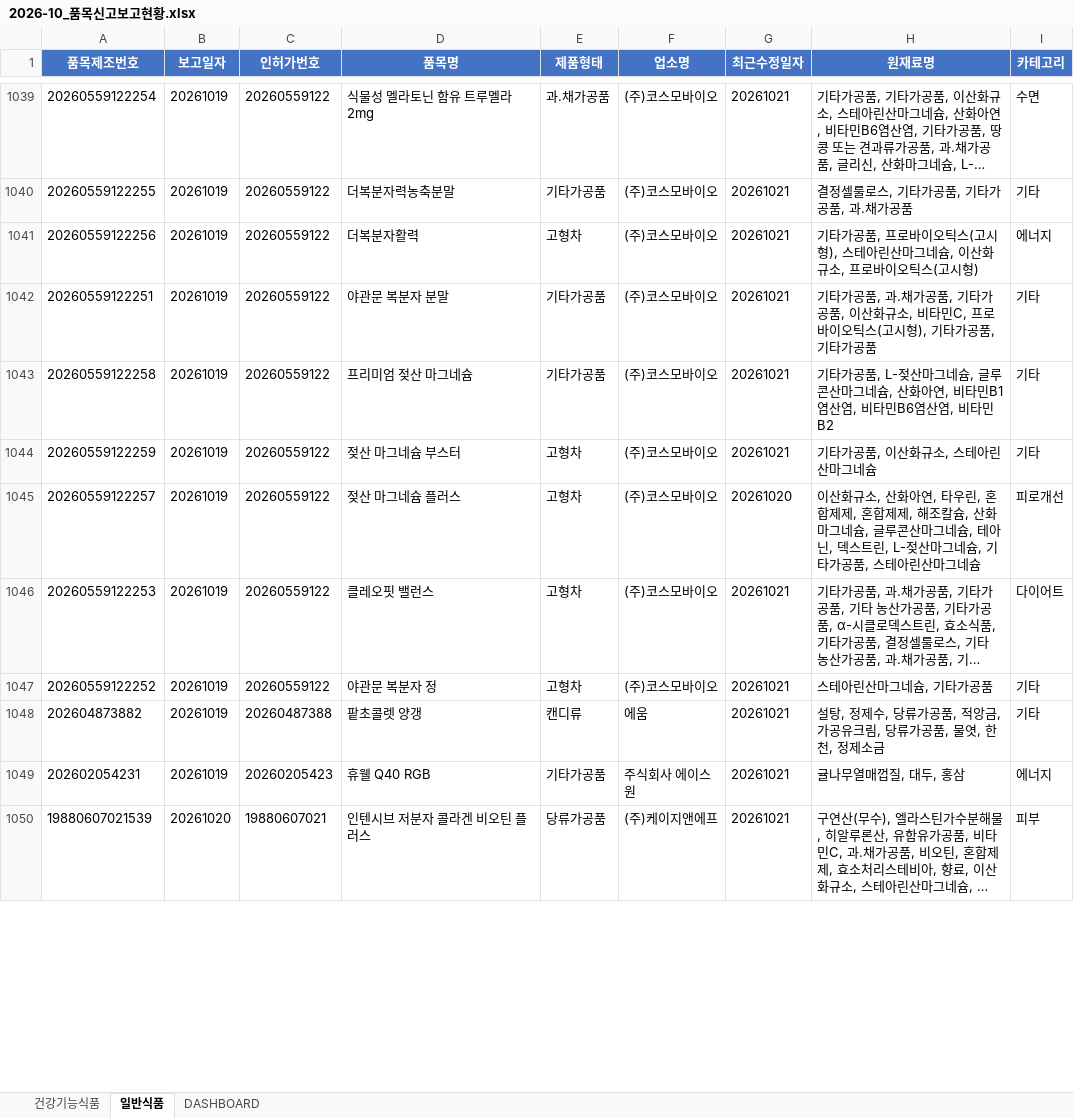
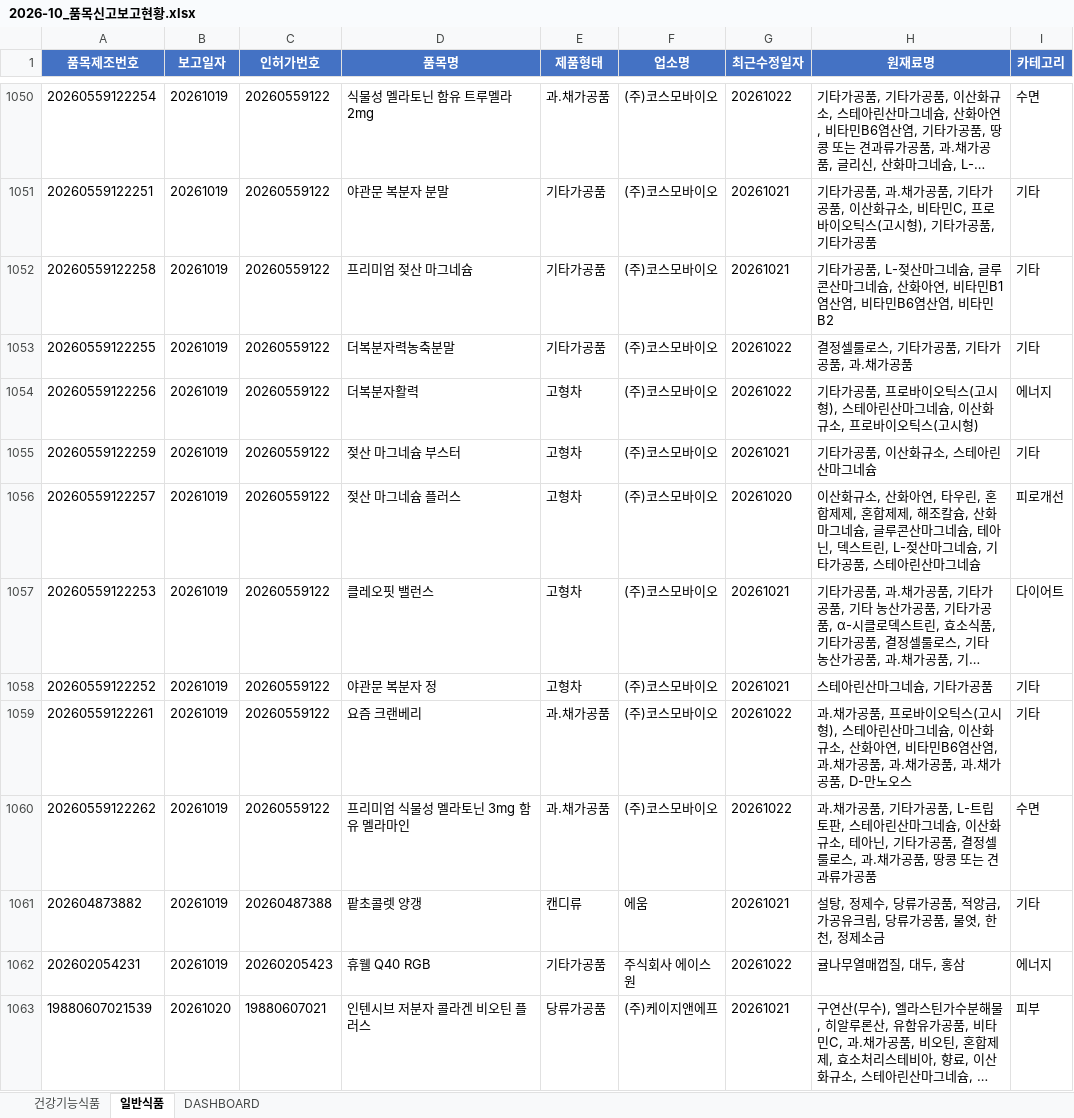
Before and after one commit to primexx98-sudo/food-product-status, an Excel workbook: output/2026-10_품목신고보고현황.xlsx, sheet 일반식품, drawn as a sheet; only a part is shown, gaps mark what is left out; long unchanged cells end in …; values as stored, in another font and other column widths than the file's, no borders; removed rows and columns are numbered as before the commit, all else as after; the diff covers the shown part only; the diff names each change by its address in the sheet, - before the commit and + after, or states it on an @@ line.

```diff
--- a/output/2026-10_품목신고보고현황.xlsx (sheet 일반식품)
+++ b/output/2026-10_품목신고보고현황.xlsx (sheet 일반식품)
-G1050 (최근수정일자): 20261021
+G1050 (최근수정일자): 20261022
-row 1040: 20260559122255 | 20261019 | 20260559122 | 더복분자력농축분말 | 기타가공품 | (주)코스모바이오 | 20261021 | 결정셀룰로스, 기타가공품, 기타가공품, 과.채가공품 | 기타
-row 1041: 20260559122256 | 20261019 | 20260559122 | 더복분자활력 | 고형차 | (주)코스모바이오 | 20261021 | 기타가공품, 프로바이오틱스(고시형), 스테아린산마그네슘, 이산화규소, 프로바이오틱스(고시형) | 에너지
+row 1053: 20260559122255 | 20261019 | 20260559122 | 더복분자력농축분말 | 기타가공품 | (주)코스모바이오 | 20261022 | 결정셀룰로스, 기타가공품, 기타가공품, 과.채가공품 | 기타
+row 1054: 20260559122256 | 20261019 | 20260559122 | 더복분자활력 | 고형차 | (주)코스모바이오 | 20261022 | 기타가공품, 프로바이오틱스(고시형), 스테아린산마그네슘, 이산화규소, 프로바이오틱스(고시형) | 에너지
+row 1059: 20260559122261 | 20261019 | 20260559122 | 요즘 크랜베리 | 과.채가공품 | (주)코스모바이오 | 20261022 | 과.채가공품, 프로바이오틱스(고시형), 스테아린산마그네슘, 이산화규소, 산화아연, 비타민B6염산염, 과.채가공품, 과.채가공품, 과.채가공품, D-만노오스 | 기타
+row 1060: 20260559122262 | 20261019 | 20260559122 | 프리미엄 식물성 멜라토닌 3mg 함유 멜라마인 | 과.채가공품 | (주)코스모바이오 | 20261022 | 과.채가공품, 기타가공품, L-트립토판, 스테아린산마그네슘, 이산화규소, 테아닌, 기타가공품, 결정셀룰로스, 과.채가공품, 땅콩 또는 견과류가공품 | 수면
-G1062 (최근수정일자): 20261021
+G1062 (최근수정일자): 20261022
```
Also changed, not shown: 96 added rows, 23 removed rows and 105 edited cells elsewhere in this sheet, sheet 건강기능식품, sheet DASHBOARD, 12 other files.
